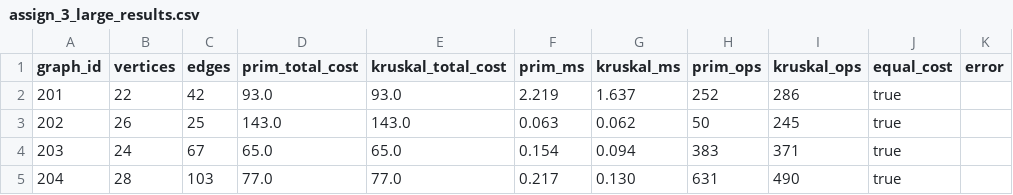
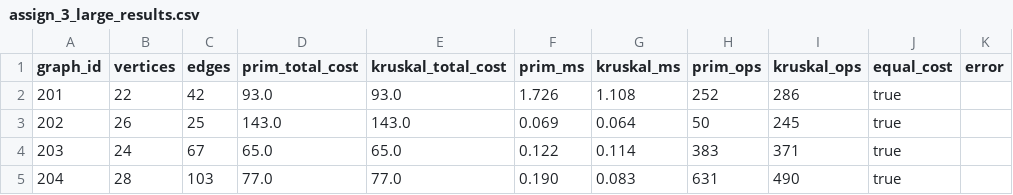
Before and after one commit to KhanOfTheMoon/Daa_Assignment3, a CSV file: assign_3_large_results.csv, drawn as a sheet.

```diff
--- a/assign_3_large_results.csv
+++ b/assign_3_large_results.csv
@@ -1,5 +1,5 @@
 graph_id,vertices,edges,prim_total_cost,kruskal_total_cost,prim_ms,kruskal_ms,prim_ops,kruskal_ops,equal_cost,error
-201,22,42,93.0,93.0,2.219,1.637,252,286,true,""
-202,26,25,143.0,143.0,0.063,0.062,50,245,true,""
-203,24,67,65.0,65.0,0.154,0.094,383,371,true,""
-204,28,103,77.0,77.0,0.217,0.130,631,490,true,""
+201,22,42,93.0,93.0,1.726,1.108,252,286,true,""
+202,26,25,143.0,143.0,0.069,0.064,50,245,true,""
+203,24,67,65.0,65.0,0.122,0.114,383,371,true,""
+204,28,103,77.0,77.0,0.190,0.083,631,490,true,""
```
Also changed, not shown: assign_3_medium_results.csv, assign_3_small_results.csv, 6 other files.
